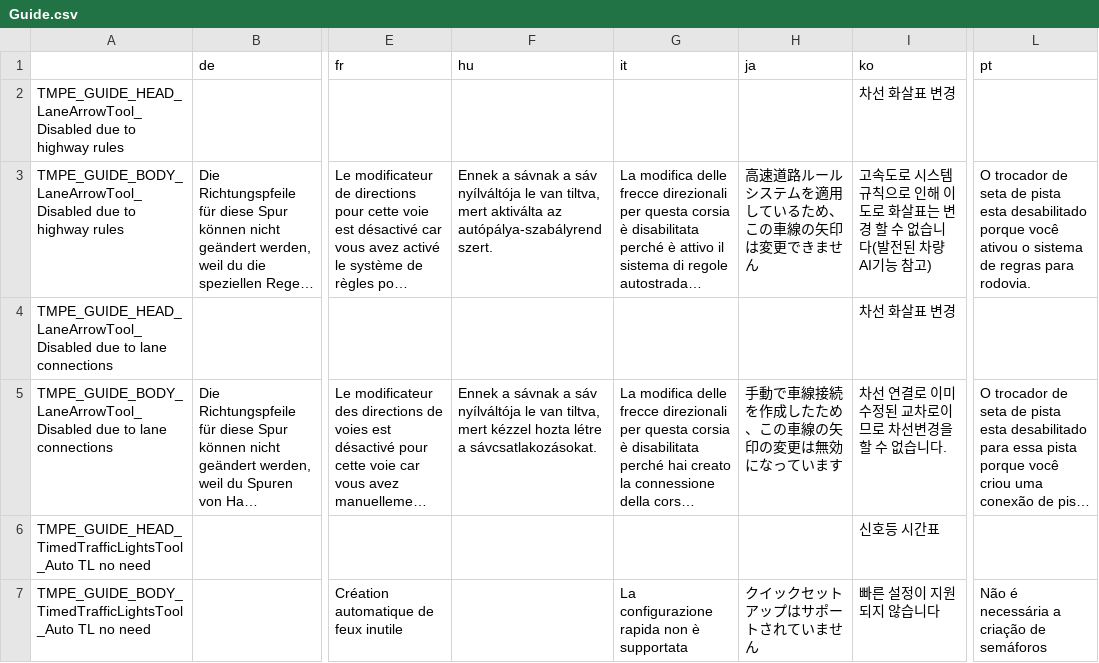
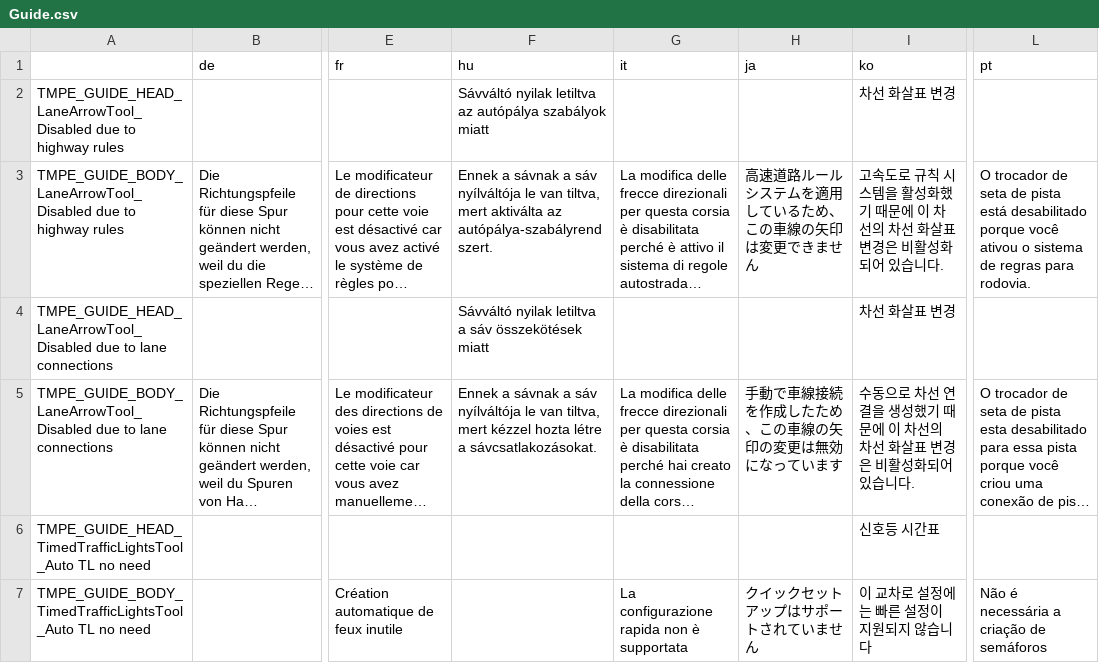
Before and after one commit to CitiesSkylinesMods/TMPE, a CSV file: TLM/TLM/Resources/Translations/Guide.csv, drawn as a sheet; only a part is shown, gaps mark what is left out; long unchanged cells end in …; the diff names each change by its address in the sheet, - before the commit and + after, or states it on an @@ line.

```diff
--- a/TLM/TLM/Resources/Translations/Guide.csv
+++ b/TLM/TLM/Resources/Translations/Guide.csv
-F2 (hu): (empty)
+F2 (hu): Sávváltó nyilak letiltva az autópálya szabályok miatt
-I3 (ko): …속도로 시스템 규칙으로 인해 이 도로 화살표는 변경 할 수 없습니다(발전된 차량 AI기능 참고)
+I3 (ko): …속도로 규칙 시스템을 활성화했기 때문에 이 차선의 차선 화살표 변경은 비활성화되어 있습니다.
-L3 (pt): …de pista esta desabilitado porque…
+L3 (pt): …de pista está desabilitado porque…
-F4 (hu): (empty)
+F4 (hu): Sávváltó nyilak letiltva a sáv összekötések miatt
-I5 (ko): 차선 연결로 이미 수정된 교차로이므로 차선변경을 할 수 없습니다.
+I5 (ko): 수동으로 차선 연결을 생성했기 때문에 이 차선의 차선 화살표 변경은 비활성화되어 있습니다.
-I7 (ko): 빠른 설정이 지원되지 않습니다
+I7 (ko): 이 교차로 설정에는 빠른 설정이 지원되지 않습니다
```
Also changed, not shown: TLM/TLM/Resources/Translations/LaneRouting.csv, TLM/TLM/Resources/Translations/Menu.csv, 14 other files.
